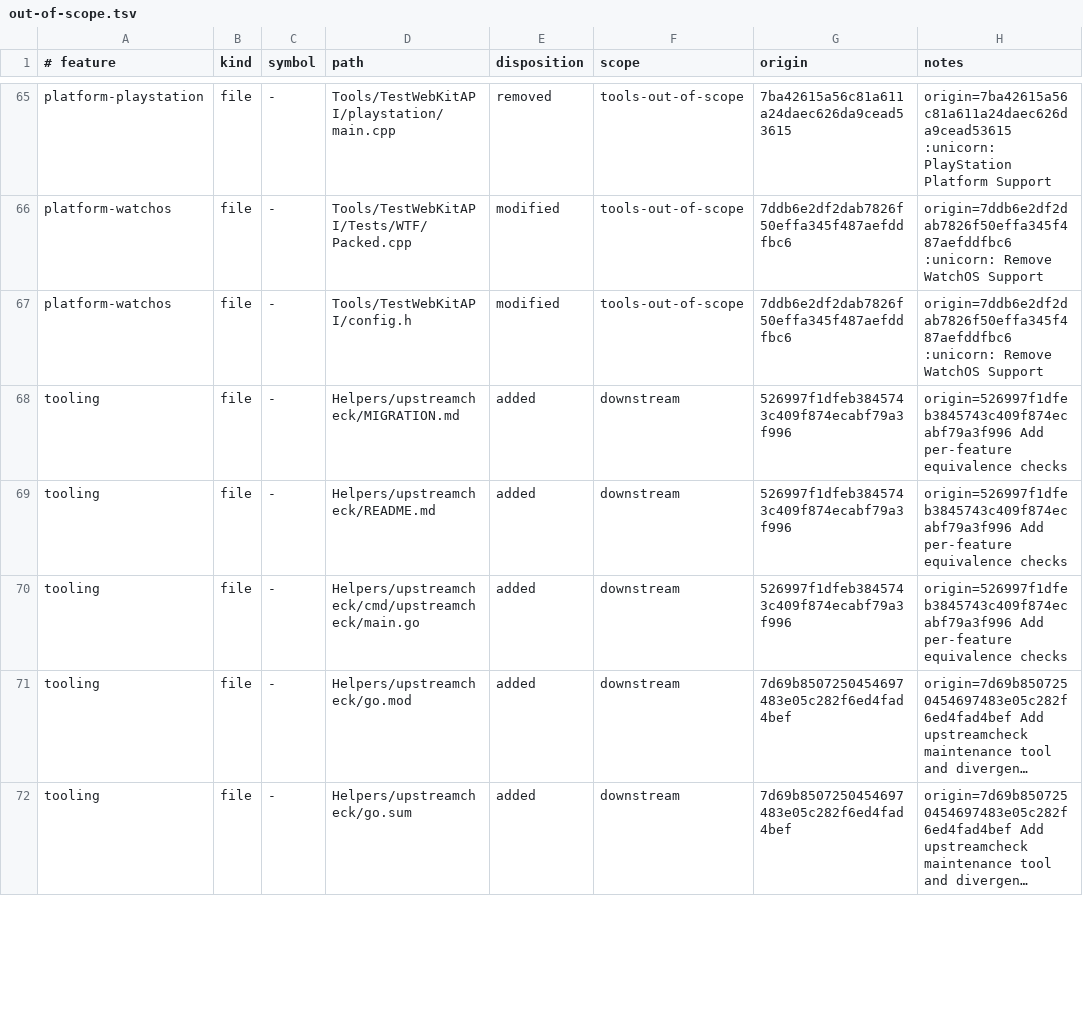
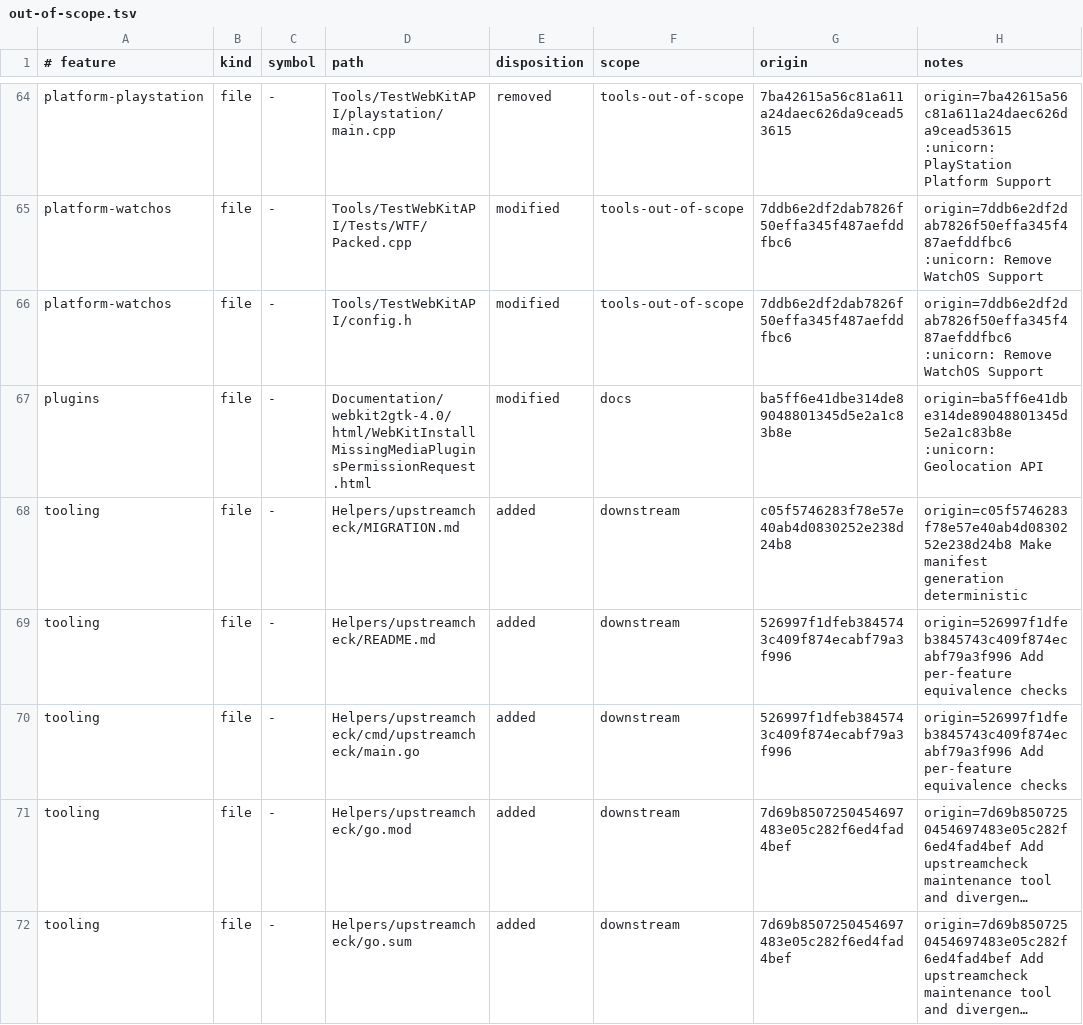
Before and after one commit to cookiengineer/retrokit, a TSV file: Helpers/upstreamcheck/manifest/out-of-scope.tsv, drawn as a sheet; only a part is shown, gaps mark what is left out; long unchanged cells end in …; the diff covers the shown part only.

```diff
--- a/Helpers/upstreamcheck/manifest/out-of-scope.tsv
+++ b/Helpers/upstreamcheck/manifest/out-of-scope.tsv
@@ -67,3 +66,4 @@ platform-watchos	file	-	Tools/TestWebKitAPI/Tests/WTF/Packed.cpp	modified	tools-
 platform-watchos	file	-	Tools/TestWebKitAPI/config.h	modified	tools-out-of-scope	7ddb6e2df2dab7826f50effa345f487aefddfbc6	origin=7ddb6e2df2dab7826f50effa345f487aefddfbc6 :unicorn: Remove WatchOS Support
-tooling	file	-	Helpers/upstreamcheck/MIGRATION.md	added	downstream	526997f1dfeb3845743c409f874ecabf79a3f996	origin=526997f1dfeb3845743c409f874ecabf79a3f996 Add per-feature equivalence checks
+plugins	file	-	Documentation/webkit2gtk-4.0/html/WebKitInstallMissingMediaPluginsPermissionRequest.html	modified	docs	ba5ff6e41dbe314de89048801345d5e2a1c83b8e	origin=ba5ff6e41dbe314de89048801345d5e2a1c83b8e :unicorn: Geolocation API
+tooling	file	-	Helpers/upstreamcheck/MIGRATION.md	added	downstream	c05f5746283f78e57e40ab4d0830252e238d24b8	origin=c05f5746283f78e57e40ab4d0830252e238d24b8 Make manifest generation deterministic
 tooling	file	-	Helpers/upstreamcheck/README.md	added	downstream	526997f1dfeb3845743c409f874ecabf79a3f996	origin=526997f1dfeb3845743c409f874ecabf79a3f996 Add per-feature equivalence checks
```
Also changed, not shown: 1 removed row and 14 edited cells elsewhere in this file, 3 other files.
